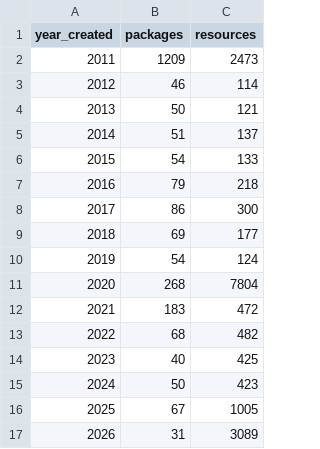
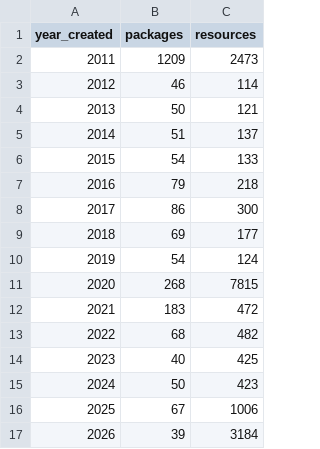
Before and after one commit to ytgov/ckan-open-government-portal-metrics, a CSV file: output/open_information_publications_by_year.csv, drawn as a sheet.

```diff
--- a/output/open_information_publications_by_year.csv
+++ b/output/open_information_publications_by_year.csv
@@ -10,3 +10,3 @@ year_created,packages,resources
 2019,54,124
-2020,268,7804
+2020,268,7815
 2021,183,472
@@ -15,3 +15,3 @@ year_created,packages,resources
 2024,50,423
-2025,67,1005
-2026,31,3089
+2025,67,1006
+2026,39,3184
```
Also changed, not shown: output/matomo_visits_and_pageviews_open_government_portal.csv, output/packages_by_type_by_org.csv, 4 other files.
